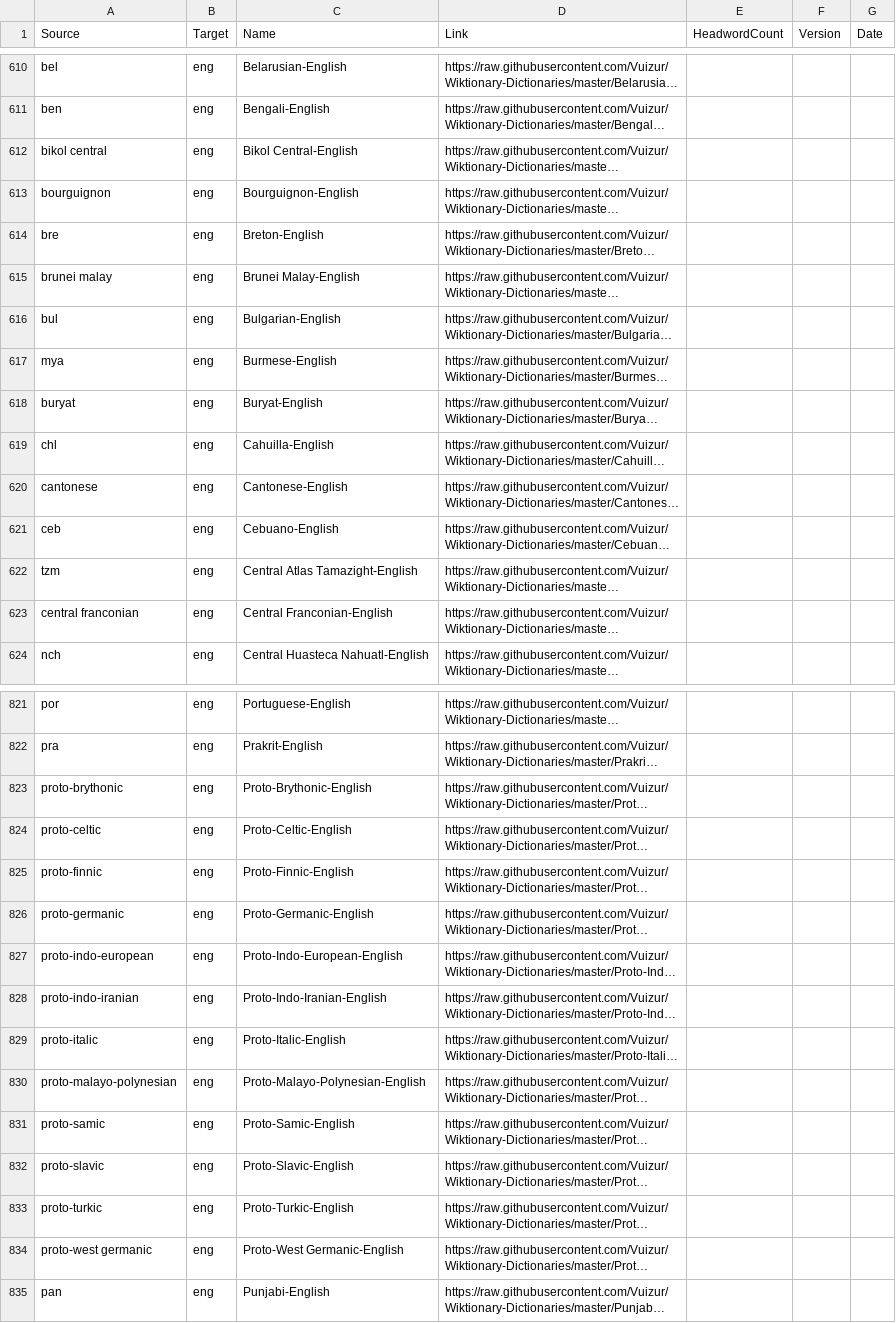
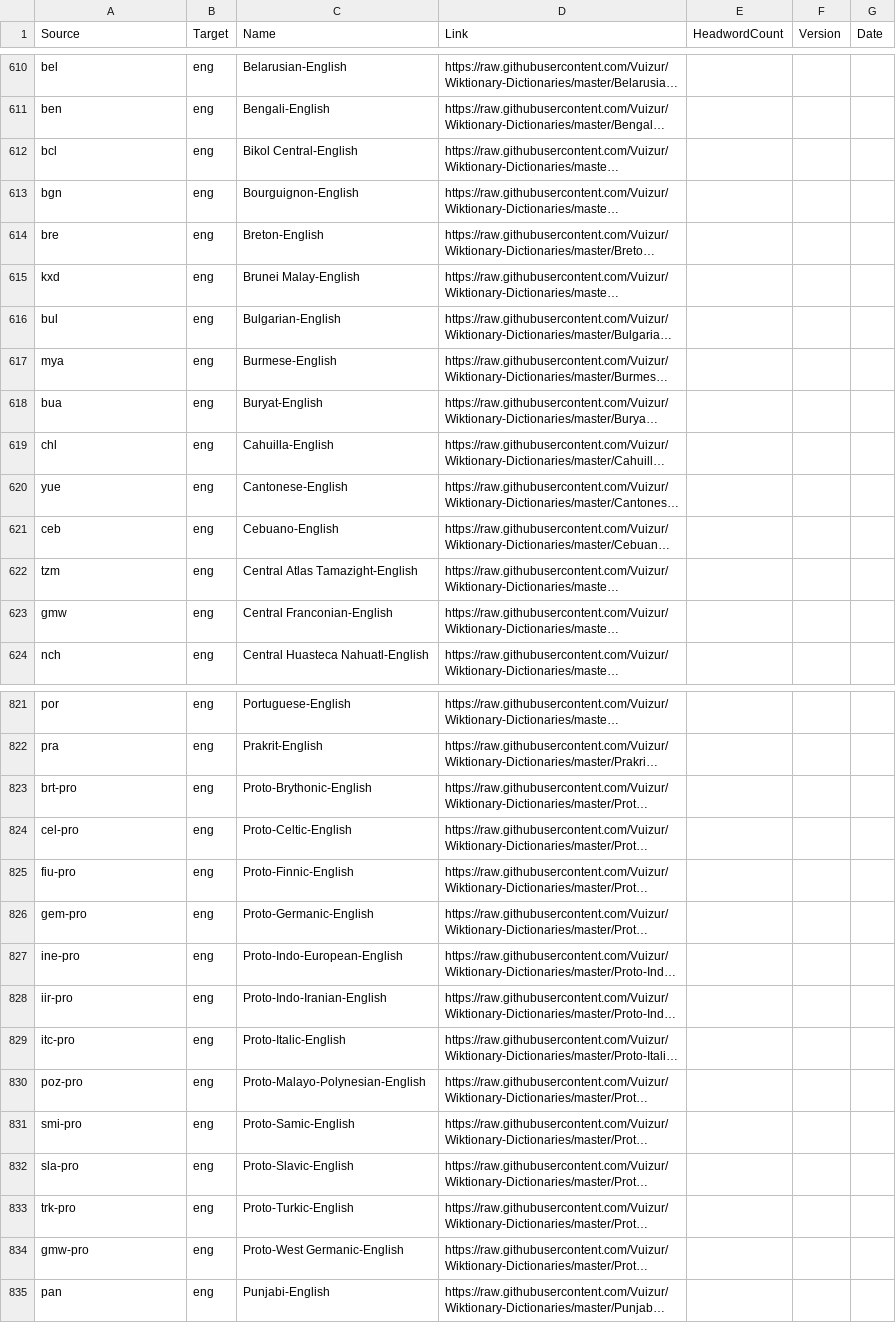
Before and after one commit to drdhaval2785/Stardict-lists, a TSV file: stardict_dictionaries.tsv, drawn as a sheet; only a part is shown, gaps mark what is left out; long unchanged cells end in …; the diff covers the shown part only; the diff names each change by its address in the sheet, - before the commit and + after, or states it on an @@ line.

```diff
--- a/stardict_dictionaries.tsv
+++ b/stardict_dictionaries.tsv
-A612 (Source): bikol central
+A612 (Source): bcl
-A613 (Source): bourguignon
+A613 (Source): bgn
-A615 (Source): brunei malay
+A615 (Source): kxd
-A618 (Source): buryat
+A618 (Source): bua
-A620 (Source): cantonese
+A620 (Source): yue
-A623 (Source): central franconian
+A623 (Source): gmw
-A823 (Source): proto-brythonic
+A823 (Source): brt-pro
-A824 (Source): proto-celtic
+A824 (Source): cel-pro
-A825 (Source): proto-finnic
+A825 (Source): fiu-pro
-A826 (Source): proto-germanic
+A826 (Source): gem-pro
-A827 (Source): proto-indo-european
+A827 (Source): ine-pro
-A828 (Source): proto-indo-iranian
+A828 (Source): iir-pro
-A829 (Source): proto-italic
+A829 (Source): itc-pro
-A830 (Source): proto-malayo-polynesian
+A830 (Source): poz-pro
-A831 (Source): proto-samic
+A831 (Source): smi-pro
-A832 (Source): proto-slavic
+A832 (Source): sla-pro
-A833 (Source): proto-turkic
+A833 (Source): trk-pro
-A834 (Source): proto-west germanic
+A834 (Source): gmw-pro
```
Also changed, not shown: 65 edited cells elsewhere in this file.
